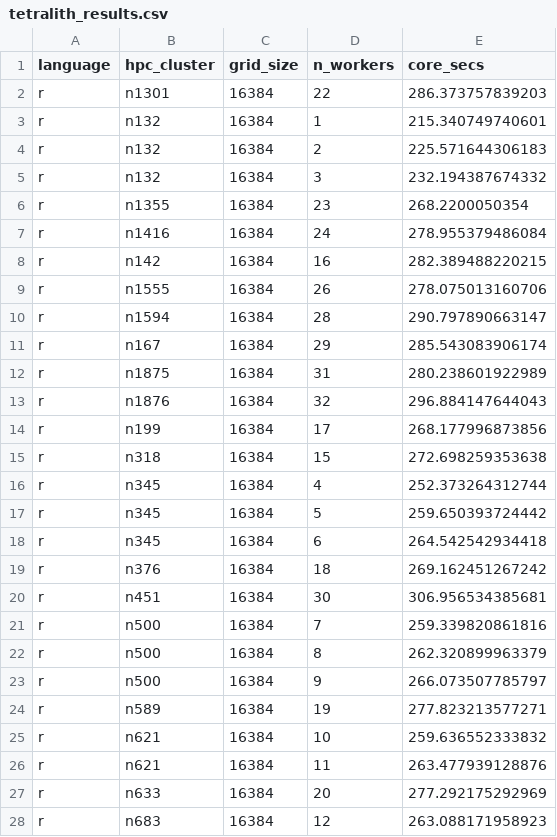
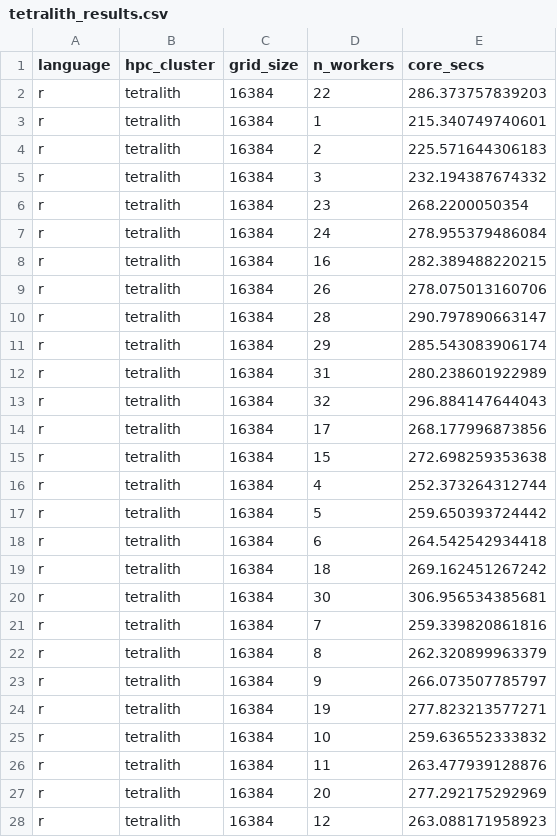
Before and after one commit to UPPMAX/R-matlab-julia-HPC, a CSV file: docs/advanced/thread_parallelism/tetralith_results.csv, drawn as a sheet; only a part is shown; the diff covers the shown part only.

```diff
--- a/docs/advanced/thread_parallelism/tetralith_results.csv
+++ b/docs/advanced/thread_parallelism/tetralith_results.csv
@@ -1,28 +1,28 @@
 language,hpc_cluster,grid_size,n_workers,core_secs
-r,n1301,16384,22,286.373757839203
-r,n132,16384,1,215.340749740601
-r,n132,16384,2,225.571644306183
-r,n132,16384,3,232.194387674332
-r,n1355,16384,23,268.2200050354
-r,n1416,16384,24,278.955379486084
-r,n142,16384,16,282.389488220215
-r,n1555,16384,26,278.075013160706
-r,n1594,16384,28,290.797890663147
-r,n167,16384,29,285.543083906174
-r,n1875,16384,31,280.238601922989
-r,n1876,16384,32,296.884147644043
-r,n199,16384,17,268.177996873856
-r,n318,16384,15,272.698259353638
-r,n345,16384,4,252.373264312744
-r,n345,16384,5,259.650393724442
-r,n345,16384,6,264.542542934418
-r,n376,16384,18,269.162451267242
-r,n451,16384,30,306.956534385681
-r,n500,16384,7,259.339820861816
-r,n500,16384,8,262.320899963379
-r,n500,16384,9,266.073507785797
-r,n589,16384,19,277.823213577271
-r,n621,16384,10,259.636552333832
-r,n621,16384,11,263.477939128876
-r,n633,16384,20,277.292175292969
-r,n683,16384,12,263.088171958923
+r,tetralith,16384,22,286.373757839203
+r,tetralith,16384,1,215.340749740601
+r,tetralith,16384,2,225.571644306183
+r,tetralith,16384,3,232.194387674332
+r,tetralith,16384,23,268.2200050354
+r,tetralith,16384,24,278.955379486084
+r,tetralith,16384,16,282.389488220215
+r,tetralith,16384,26,278.075013160706
+r,tetralith,16384,28,290.797890663147
+r,tetralith,16384,29,285.543083906174
+r,tetralith,16384,31,280.238601922989
+r,tetralith,16384,32,296.884147644043
+r,tetralith,16384,17,268.177996873856
+r,tetralith,16384,15,272.698259353638
+r,tetralith,16384,4,252.373264312744
+r,tetralith,16384,5,259.650393724442
+r,tetralith,16384,6,264.542542934418
+r,tetralith,16384,18,269.162451267242
+r,tetralith,16384,30,306.956534385681
+r,tetralith,16384,7,259.339820861816
+r,tetralith,16384,8,262.320899963379
+r,tetralith,16384,9,266.073507785797
+r,tetralith,16384,19,277.823213577271
+r,tetralith,16384,10,259.636552333832
+r,tetralith,16384,11,263.477939128876
+r,tetralith,16384,20,277.292175292969
+r,tetralith,16384,12,263.088171958923
```
Also changed, not shown: 5 edited cells elsewhere in this file, 3 other files.
